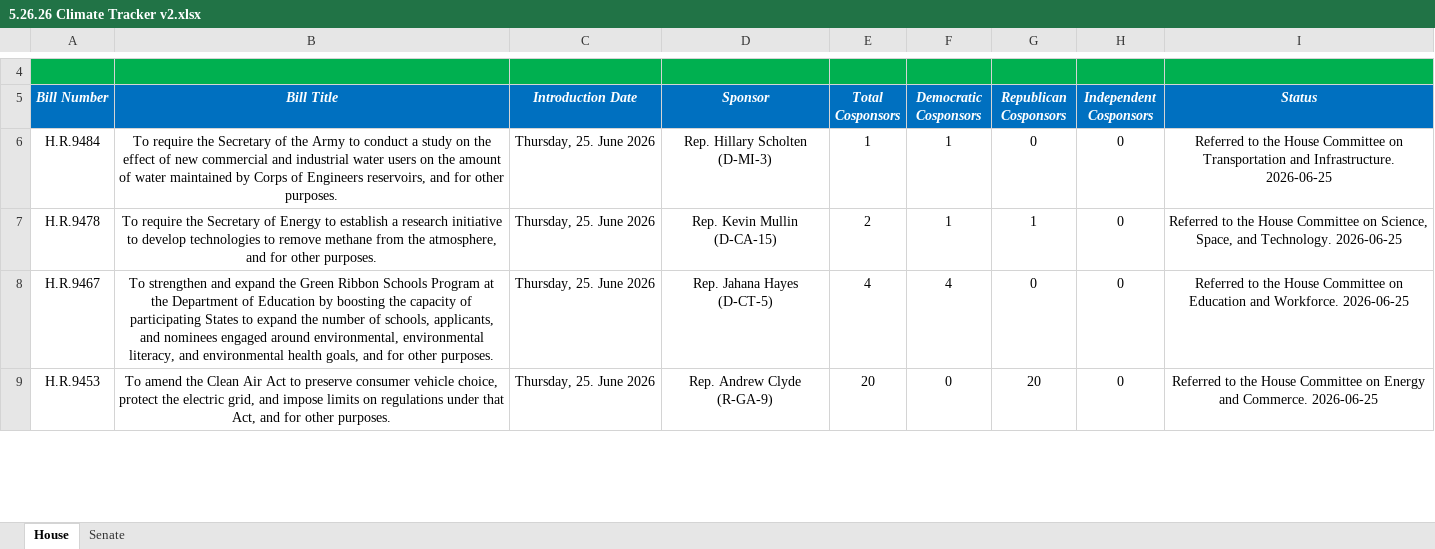
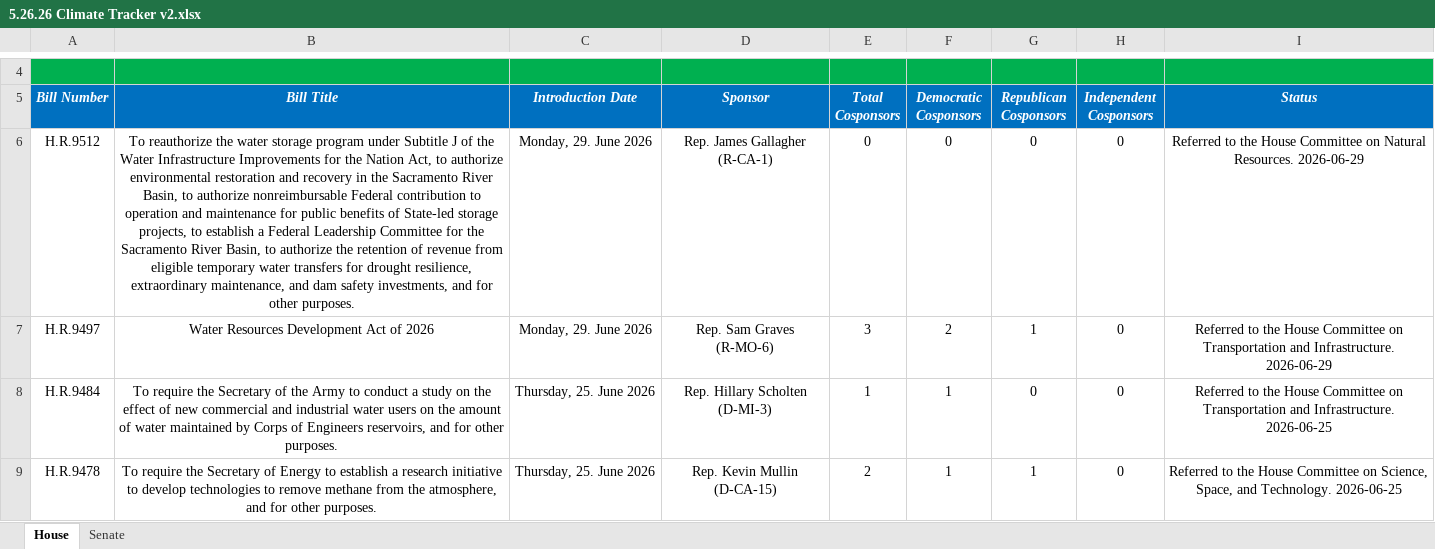
Before and after one commit to wmktaylor1549/congress-digest, an Excel workbook: 5.26.26 Climate Tracker v2.xlsx, sheet House, drawn as a sheet; only a part is shown, gaps mark what is left out; the shorter side is filled out with more unchanged rows; values as stored, in another font and other column widths than the file's, no borders; conditional formats and table styles not drawn; the diff names each change by its address in the sheet, - before the commit and + after, or states it on an @@ line.

```diff
--- a/5.26.26 Climate Tracker v2.xlsx (sheet House)
+++ b/5.26.26 Climate Tracker v2.xlsx (sheet House)
+row 6: H.R.9512 | To reauthorize the water storage program under Subtitle J of the Water Infrastructure Improvements for the Nation Act, to authorize environmental restoration and recovery in the Sacramento River Basin, to authorize nonreimbursable Federal contribution to operation and maintenance for public benefits of State-led storage projects, to establish a Federal Leadership Committee for the Sacramento River Basin, to authorize the retention of revenue from eligible temporary water transfers for drought resilience, extraordinary maintenance, and dam safety investments, and for other purposes. | Monday, 29. June 2026 | Rep. James Gallagher (R-CA-1) | 0 | 0 | 0 | 0 | Referred to the House Committee on Natural Resources. 2026-06-29
+row 7: H.R.9497 | Water Resources Development Act of 2026 | Monday, 29. June 2026 | Rep. Sam Graves (R-MO-6) | 3 | 2 | 1 | 0 | Referred to the House Committee on Transportation and Infrastructure. 2026-06-29
```
Also changed, not shown: 1 other file.
